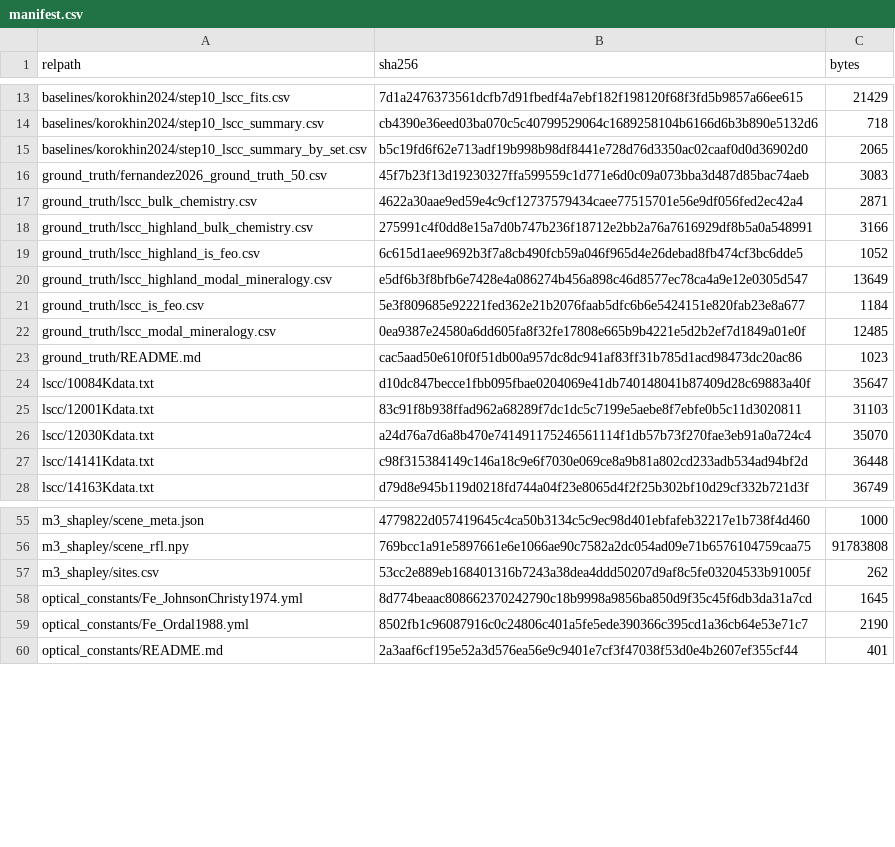
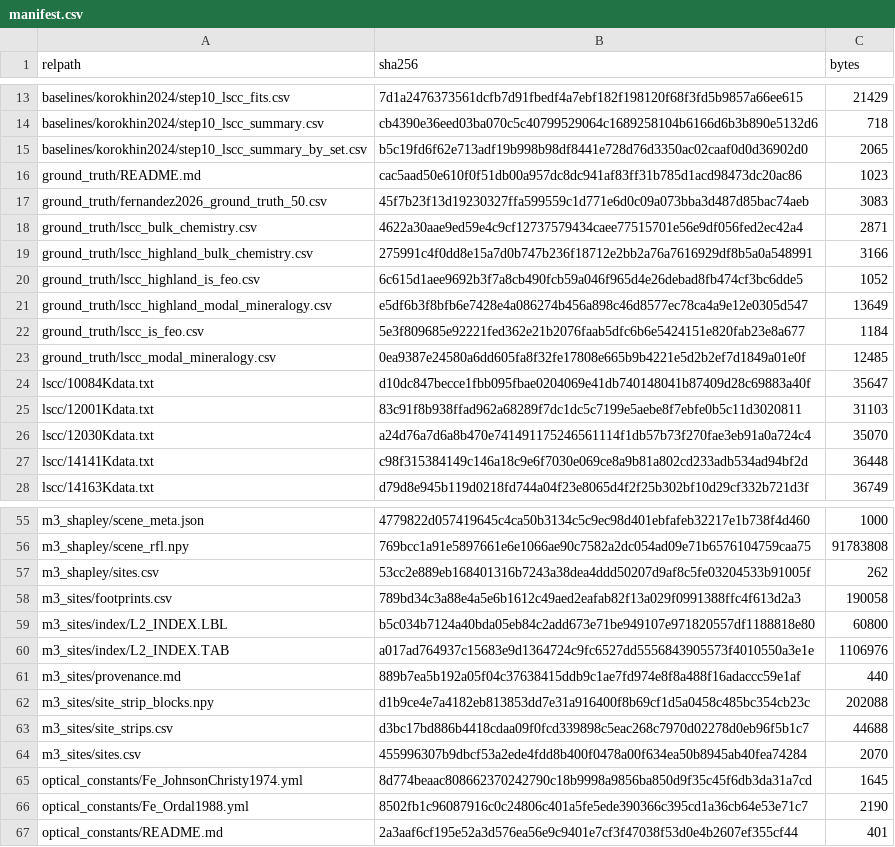
Before and after one commit to DSheth2004/lumen-lunar-dl, a CSV file: LUMEN_HybridDL/data/manifest.csv, drawn as a sheet; only a part is shown, gaps mark what is left out.

```diff
--- a/LUMEN_HybridDL/data/manifest.csv
+++ b/LUMEN_HybridDL/data/manifest.csv
@@ -15,2 +15,3 @@ baselines/korokhin2024/step10_lscc_summary.csv,cb4390e36eed03ba070c5c40799529064
 baselines/korokhin2024/step10_lscc_summary_by_set.csv,b5c19fd6f62e713adf19b998b98df8441e728d76d3350ac02caaf0d0d36902d0,2065
+ground_truth/README.md,cac5aad50e610f0f51db00a957dc8dc941af83ff31b785d1acd98473dc20ac86,1023
 ground_truth/fernandez2026_ground_truth_50.csv,45f7b23f13d19230327ffa599559c1d771e6d0c09a073bba3d487d85bac74aeb,3083
@@ -22,3 +23,2 @@ ground_truth/lscc_is_feo.csv,5e3f809685e92221fed362e21b2076faab5dfc6b6e5424151e8
 ground_truth/lscc_modal_mineralogy.csv,0ea9387e24580a6dd605fa8f32fe17808e665b9b4221e5d2b2ef7d1849a01e0f,12485
-ground_truth/README.md,cac5aad50e610f0f51db00a957dc8dc941af83ff31b785d1acd98473dc20ac86,1023
 lscc/10084Kdata.txt,d10dc847becce1fbb095fbae0204069e41db740148041b87409d28c69883a40f,35647
@@ -57,2 +57,9 @@ m3_shapley/scene_rfl.npy,769bcc1a91e5897661e6e1066ae90c7582a2dc054ad09e71b657610
 m3_shapley/sites.csv,53cc2e889eb168401316b7243a38dea4ddd50207d9af8c5fe03204533b91005f,262
+m3_sites/footprints.csv,789bd34c3a88e4a5e6b1612c49aed2eafab82f13a029f0991388ffc4f613d2a3,190058
+m3_sites/index/L2_INDEX.LBL,b5c034b7124a40bda05eb84c2add673e71be949107e971820557df1188818e80,60800
+m3_sites/index/L2_INDEX.TAB,a017ad764937c15683e9d1364724c9fc6527dd5556843905573f4010550a3e1e,1106976
+m3_sites/provenance.md,889b7ea5b192a05f04c37638415ddb9c1ae7fd974e8f8a488f16adaccc59e1af,440
+m3_sites/site_strip_blocks.npy,d1b9ce4e7a4182eb813853dd7e31a916400f8b69cf1d5a0458c485bc354cb23c,202088
+m3_sites/site_strips.csv,d3bc17bd886b4418cdaa09f0fcd339898c5eac268c7970d02278d0eb96f5b1c7,44688
+m3_sites/sites.csv,455996307b9dbcf53a2ede4fdd8b400f0478a00f634ea50b8945ab40fea74284,2070
 optical_constants/Fe_JohnsonChristy1974.yml,8d774beaac808662370242790c18b9998a9856ba850d9f35c45f6db3da31a7cd,1645
```
Also changed, not shown: 14 other files.
